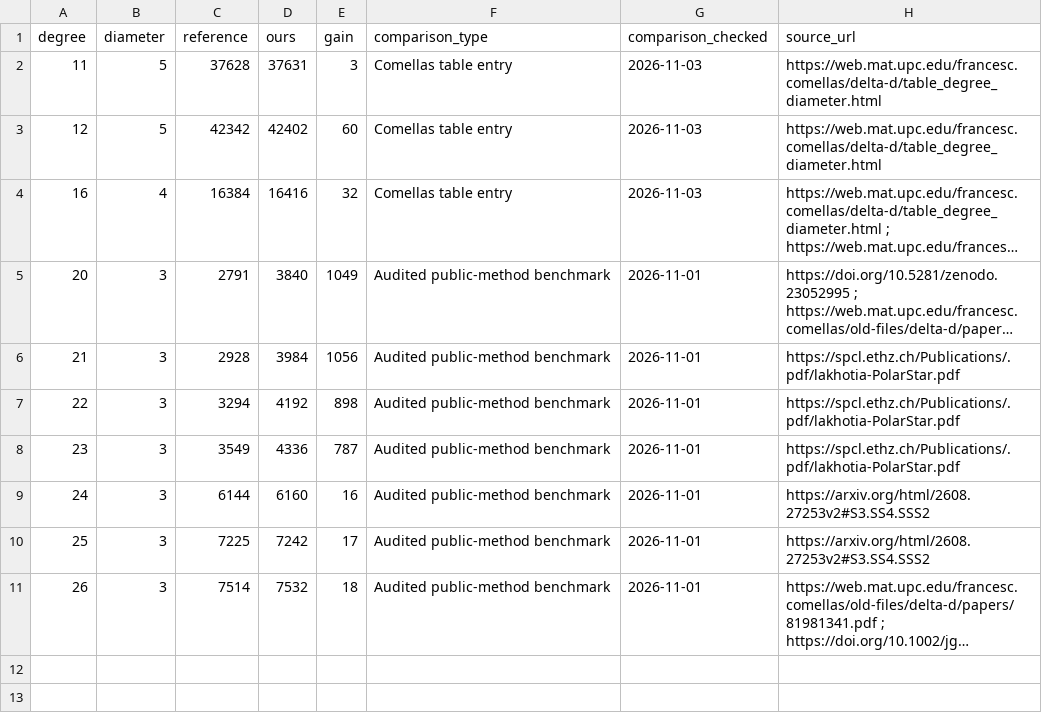
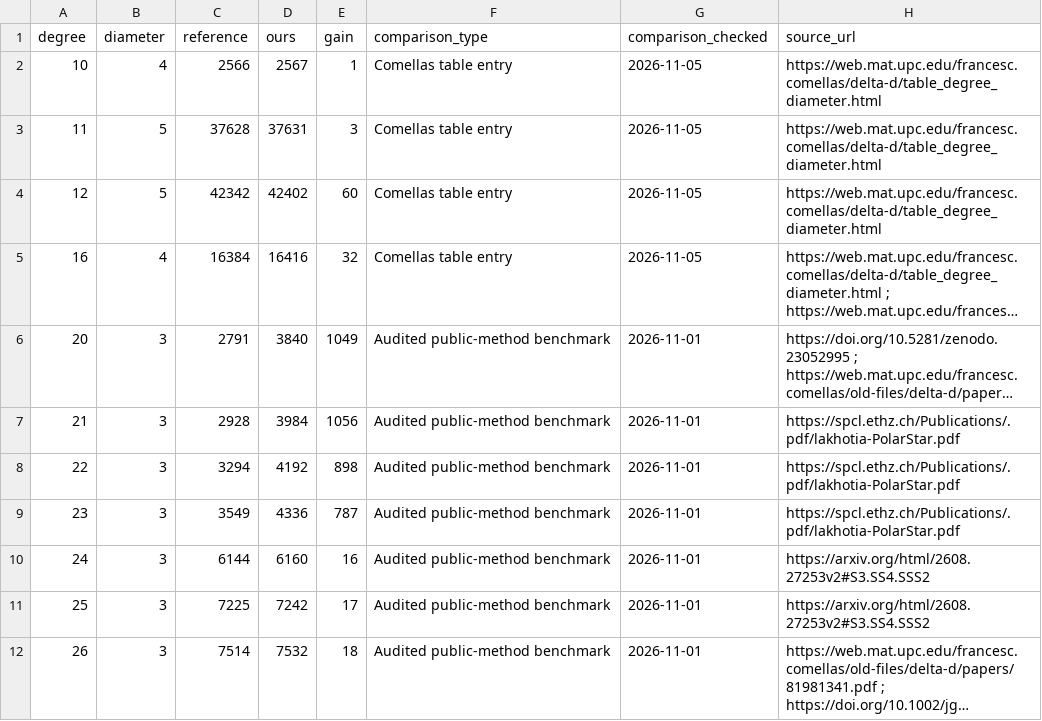
Before and after one commit to Howie-251/math-rsi, a CSV file: case-studies/degree-diameter/data/chart_data.csv, drawn as a sheet; long unchanged cells end in …; addresses are those after the commit; the diff names each change by its address in the sheet, - before the commit and + after, or states it on an @@ line.

```diff
--- a/case-studies/degree-diameter/data/chart_data.csv
+++ b/case-studies/degree-diameter/data/chart_data.csv
+row 2: 10 | 4 | 2566 | 2567 | 1 | Comellas table entry | 2026-11-05 | https://web.mat.upc.edu/francesc.comellas/delta-d/table_degree_diameter.html
-G3:G5 (comparison_checked): 2026-11-03
+G3:G5 (comparison_checked): 2026-11-05
```
Also changed, not shown: case-studies/degree-diameter/data/public_comparisons.csv, case-studies/degree-diameter/reproduce/reproduce_index.csv, 45 other files.
